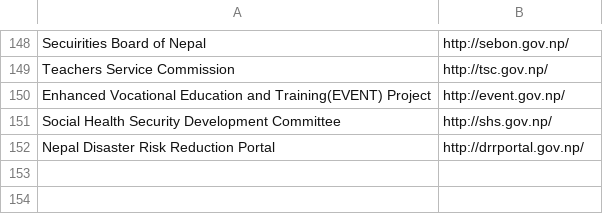
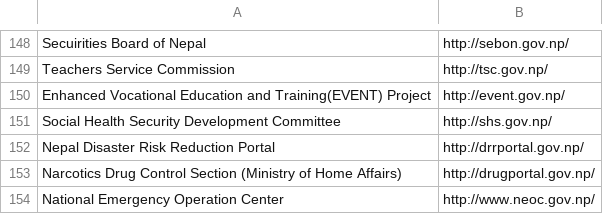
Before and after one commit to nikeshbalami/gov-webURL, a CSV file: Government WebURL.csv, drawn as a sheet; only a part is shown, gaps mark what is left out; the diff names each change by its address in the sheet, - before the commit and + after, or states it on an @@ line.

Commit message:
two more websites added

```diff
--- a/Government WebURL.csv
+++ b/Government WebURL.csv
+row 153: Narcotics Drug Control Section (Ministry of Home Affairs) | http://drugportal.gov.np/
+row 154: National Emergency Operation Center | http://www.neoc.gov.np/
```
